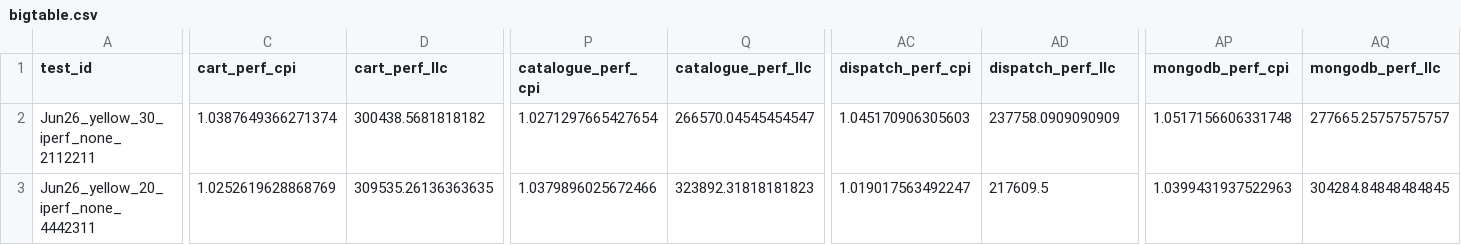
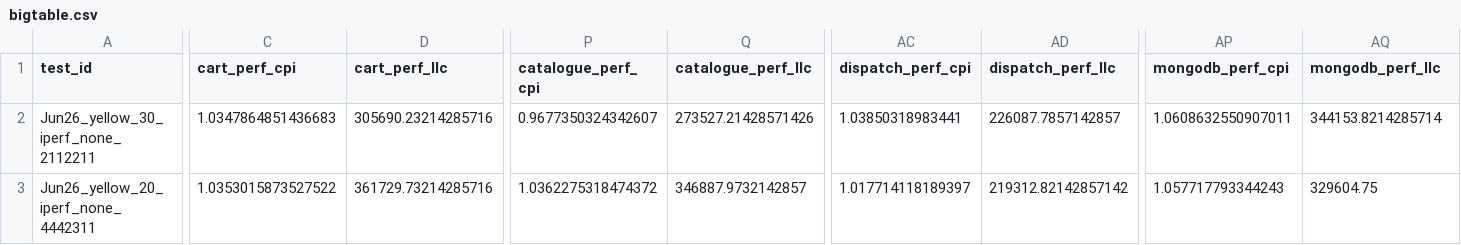
Before and after one commit to pengkang12/Adaptive_Microservice, a CSV file: training_data/bigtable.csv, drawn as a sheet; only a part is shown, gaps mark what is left out; the diff covers the shown part only; the diff names each change by its address in the sheet, - before the commit and + after, or states it on an @@ line.

Commit message:
update data

```diff
--- a/training_data/bigtable.csv
+++ b/training_data/bigtable.csv
-C2 (cart_perf_cpi): 1.0387649366271374
+C2 (cart_perf_cpi): 1.0347864851436683
-D2 (cart_perf_llc): 300438.5681818182
+D2 (cart_perf_llc): 305690.23214285716
-P2 (catalogue_perf_cpi): 1.0271297665427654
+P2 (catalogue_perf_cpi): 0.9677350324342607
-Q2 (catalogue_perf_llc): 266570.04545454547
+Q2 (catalogue_perf_llc): 273527.21428571426
-AC2 (dispatch_perf_cpi): 1.045170906305603
+AC2 (dispatch_perf_cpi): 1.03850318983441
-AD2 (dispatch_perf_llc): 237758.0909090909
+AD2 (dispatch_perf_llc): 226087.7857142857
-AP2 (mongodb_perf_cpi): 1.0517156606331748
+AP2 (mongodb_perf_cpi): 1.0608632550907011
-AQ2 (mongodb_perf_llc): 277665.25757575757
+AQ2 (mongodb_perf_llc): 344153.8214285714
-C3 (cart_perf_cpi): 1.0252619628868769
+C3 (cart_perf_cpi): 1.0353015873527522
-D3 (cart_perf_llc): 309535.26136363635
+D3 (cart_perf_llc): 361729.73214285716
-P3 (catalogue_perf_cpi): 1.0379896025672466
+P3 (catalogue_perf_cpi): 1.0362275318474372
-Q3 (catalogue_perf_llc): 323892.31818181823
+Q3 (catalogue_perf_llc): 346887.9732142857
-AC3 (dispatch_perf_cpi): 1.019017563492247
+AC3 (dispatch_perf_cpi): 1.017714118189397
-AD3 (dispatch_perf_llc): 217609.5
+AD3 (dispatch_perf_llc): 219312.82142857142
-AP3 (mongodb_perf_cpi): 1.0399431937522963
+AP3 (mongodb_perf_cpi): 1.057717793344243
-AQ3 (mongodb_perf_llc): 304284.84848484845
+AQ3 (mongodb_perf_llc): 329604.75
```
Also changed, not shown: 152 edited cells elsewhere in this file.
